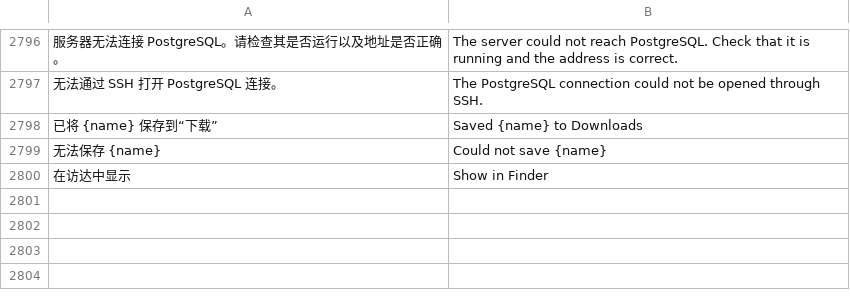
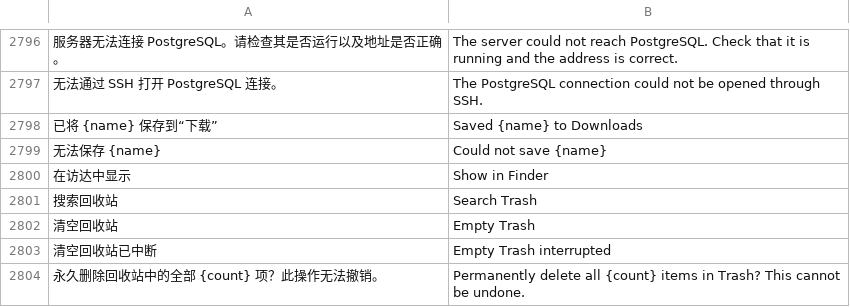
Before and after one commit to alan0x/arcnix, a TSV file: crates/arcnix/assets/translations.tsv, drawn as a sheet; only a part is shown, gaps mark what is left out; the diff names each change by its address in the sheet, - before the commit and + after, or states it on an @@ line.

```diff
--- a/crates/arcnix/assets/translations.tsv
+++ b/crates/arcnix/assets/translations.tsv
+row 2801: 搜索回收站 | Search Trash
+row 2802: 清空回收站 | Empty Trash
+row 2803: 清空回收站已中断 | Empty Trash interrupted
+row 2804: 永久删除回收站中的全部 {count} 项？此操作无法撤销。 | Permanently delete all {count} items in Trash? This cannot be undone.
```
Also changed, not shown: 14 other files.
